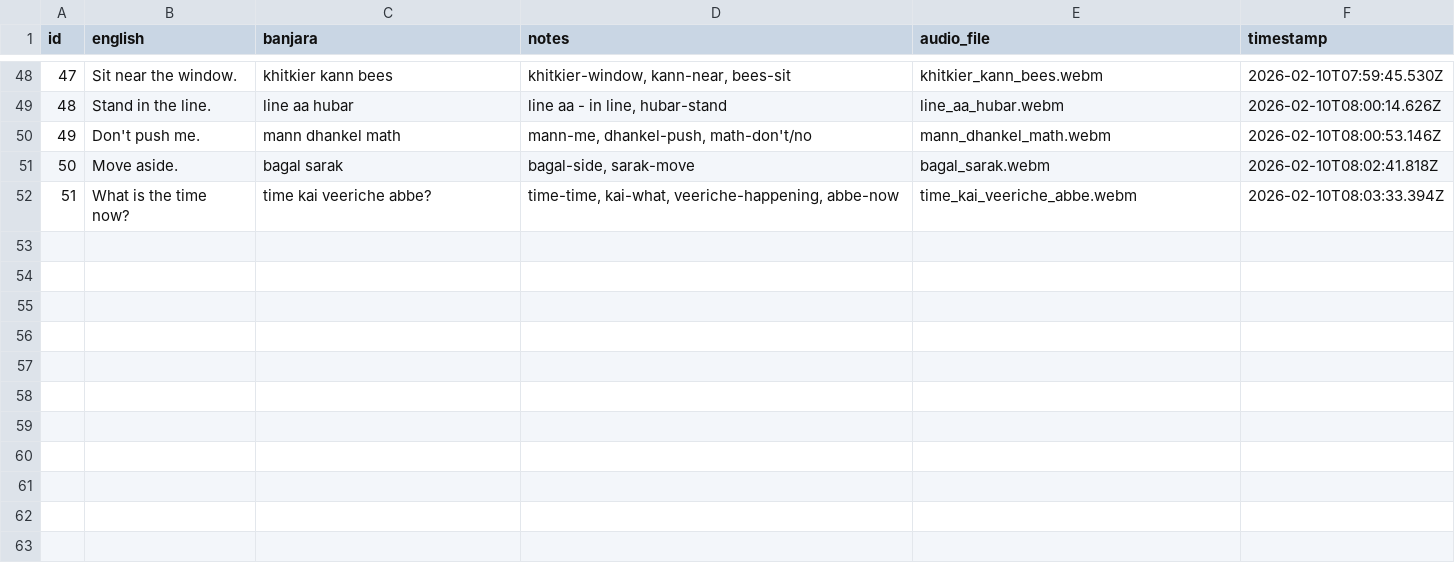
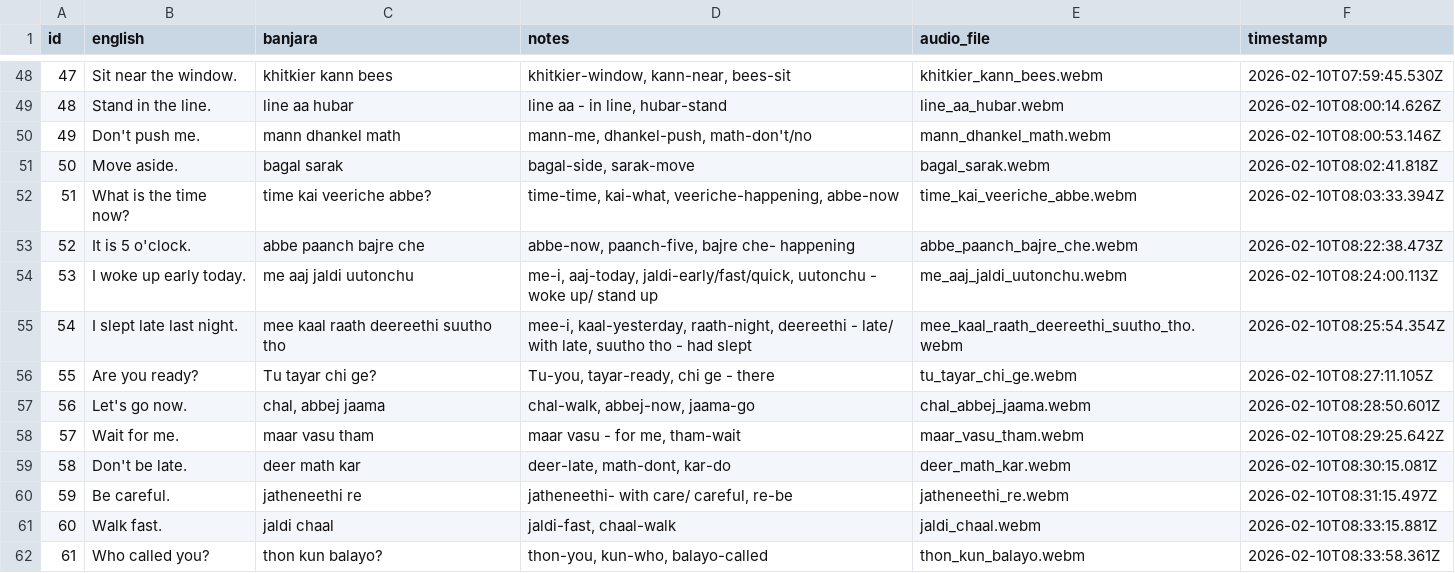
Before and after one commit to 3dmanila-source/BanjaraDataCollector, a CSV file: verified_dataset.csv, drawn as a sheet; only a part is shown, gaps mark what is left out.

```diff
--- a/verified_dataset.csv
+++ b/verified_dataset.csv
@@ -52 +52,11 @@ id,english,banjara,notes,audio_file,timestamp
 51,"What is the time now?","time kai veeriche abbe?","time-time, kai-what, veeriche-happening, abbe-now",time_kai_veeriche_abbe.webm,2026-02-10T08:03:33.394Z
+52,"It is 5 o'clock.","abbe paanch bajre che","abbe-now, paanch-five, bajre che- happening",abbe_paanch_bajre_che.webm,2026-02-10T08:22:38.473Z
+53,"I woke up early today.","me aaj jaldi uutonchu","me-i, aaj-today, jaldi-early/fast/quick, uutonchu - woke up/ stand up",me_aaj_jaldi_uutonchu.webm,2026-02-10T08:24:00.113Z
+54,"I slept late last night.","mee kaal raath deereethi suutho tho","mee-i, kaal-yesterday, raath-night, deereethi - late/ with late, suutho tho - had slept",mee_kaal_raath_deereethi_suutho_tho.webm,2026-02-10T08:25:54.354Z
+55,"Are you ready?","Tu tayar chi ge?","Tu-you, tayar-ready, chi ge - there",tu_tayar_chi_ge.webm,2026-02-10T08:27:11.105Z
+56,"Let's go now.","chal, abbej jaama","chal-walk, abbej-now, jaama-go",chal_abbej_jaama.webm,2026-02-10T08:28:50.601Z
+57,"Wait for me.","maar vasu tham","maar vasu - for me, tham-wait",maar_vasu_tham.webm,2026-02-10T08:29:25.642Z
+58,"Don't be late.","deer math kar","deer-late, math-dont, kar-do",deer_math_kar.webm,2026-02-10T08:30:15.081Z
+59,"Be careful.","jatheneethi re","jatheneethi- with care/ careful, re-be",jatheneethi_re.webm,2026-02-10T08:31:15.497Z
+60,"Walk fast.","jaldi chaal","jaldi-fast, chaal-walk",jaldi_chaal.webm,2026-02-10T08:33:15.881Z
+61,"Who called you?","thon kun balayo?","thon-you, kun-who, balayo-called",thon_kun_balayo.webm,2026-02-10T08:33:58.361Z
```
Also changed, not shown: 12 other files.
